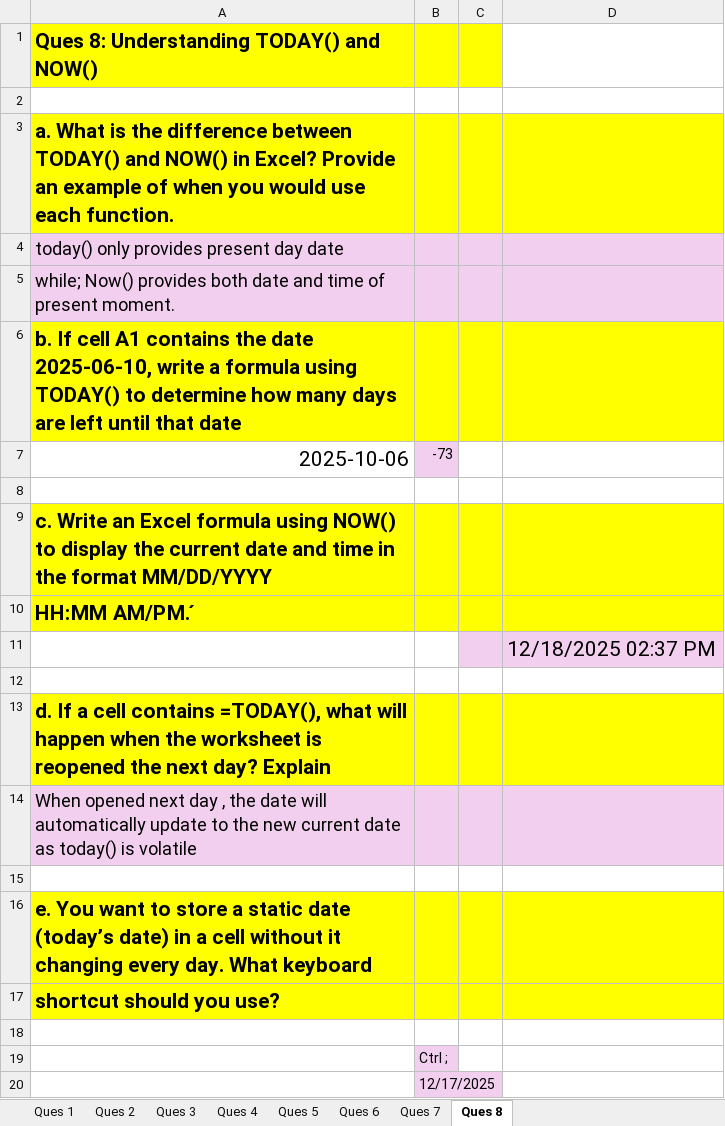
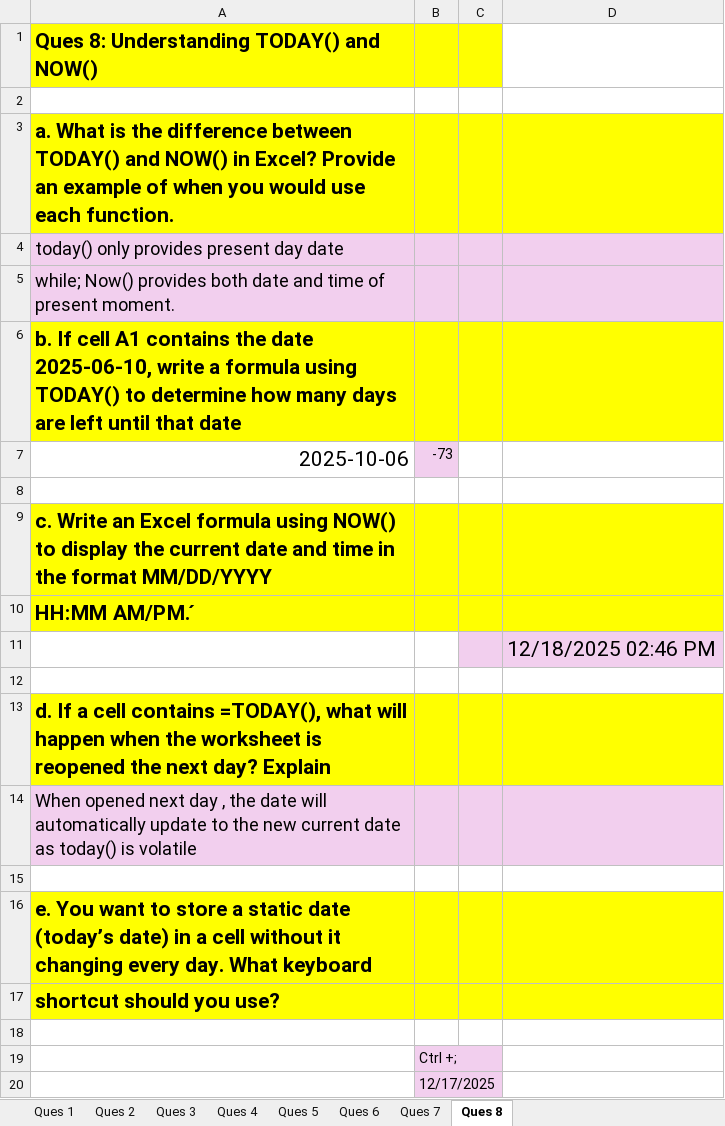
Before and after one commit to devanshh1410-cpu/Data-Analyst-Gen-AI, an Excel workbook: Assignment 2.xlsx, sheet Ques 8, drawn as a sheet; values as stored, in another font and other column widths than the file's, no borders; the diff names each change by its address in the sheet, - before the commit and + after, or states it on an @@ line.

Commit message:
Add files via upload

```diff
--- a/Assignment 2.xlsx (sheet Ques 8)
+++ b/Assignment 2.xlsx (sheet Ques 8)
-D11: 12/18/2025 02:37 PM
+D11: 12/18/2025 02:46 PM
-B19: Ctrl ;
+B19: Ctrl +;
```
Also changed, not shown: sheet Ques 4, sheet Ques 2.
